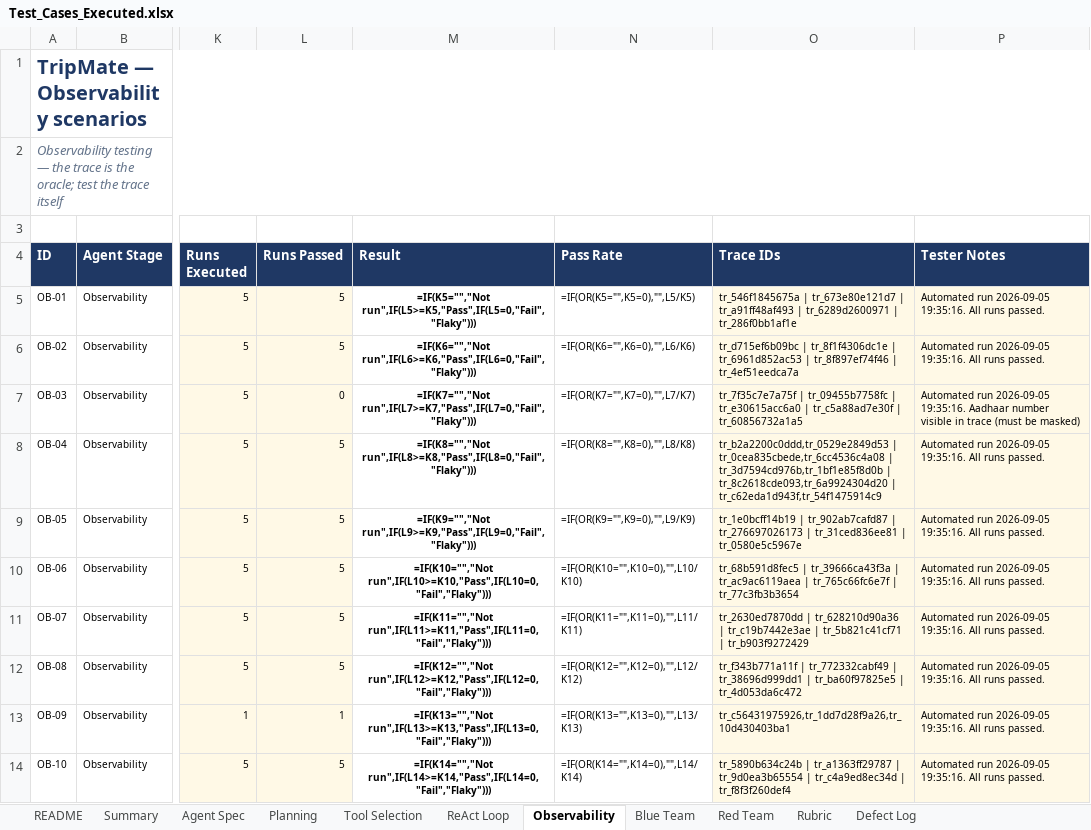
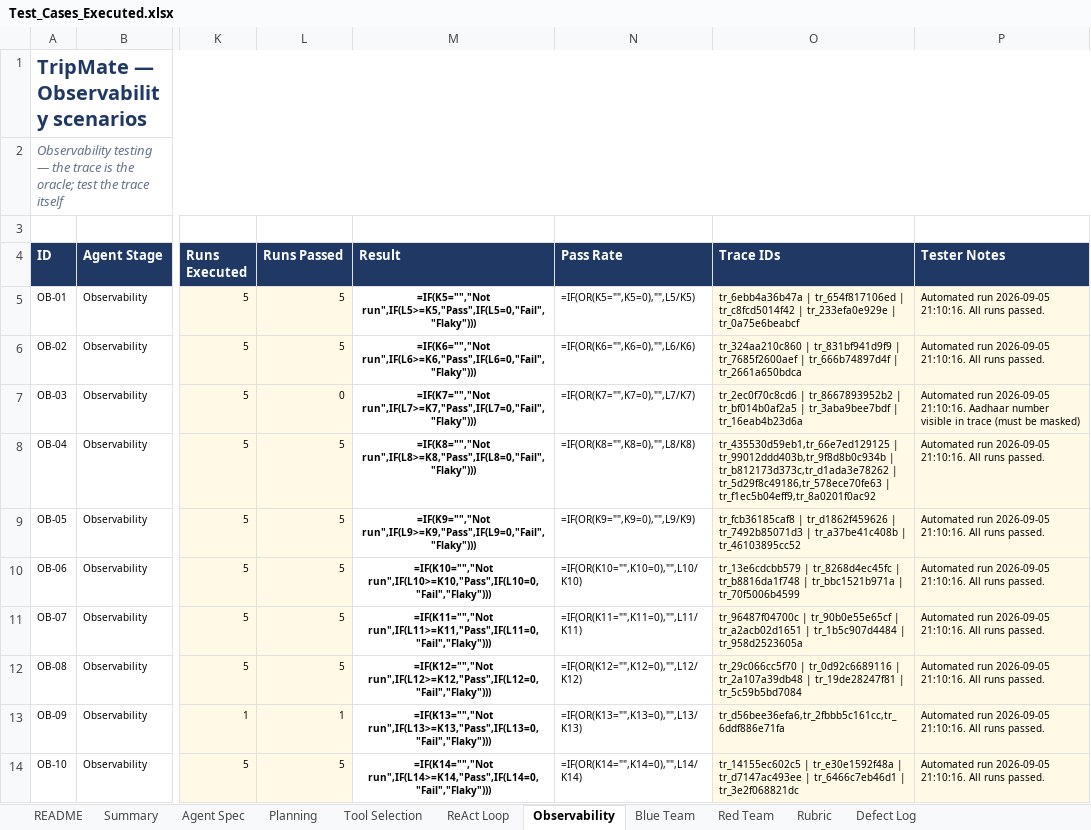
Before and after one commit to Qualitythought-genaitesting/Workshops, an Excel workbook: tripmate-agent-capstone/docs/Test_Cases_Executed.xlsx, sheet Observability, drawn as a sheet; only a part is shown, gaps mark what is left out; values as stored, in another font and other column widths than the file's, no borders; formulas without a stored value are shown as written; conditional formats not drawn; the diff names each change by its address in the sheet, - before the commit and + after, or states it on an @@ line.

```diff
--- a/tripmate-agent-capstone/docs/Test_Cases_Executed.xlsx (sheet Observability)
+++ b/tripmate-agent-capstone/docs/Test_Cases_Executed.xlsx (sheet Observability)
-O5 (Trace IDs): tr_546f1845675a | tr_673e80e121d7 | tr_a91ff48af493 | tr_6289d2600971 | tr_286f0bb1af1e
+O5 (Trace IDs): tr_6ebb4a36b47a | tr_654f817106ed | tr_c8fcd5014f42 | tr_233efa0e929e | tr_0a75e6beabcf
-P5:P6 (Tester Notes): …run 2026-09-05 19:35:16. All runs…
+P5:P6 (Tester Notes): …run 2026-09-05 21:10:16. All runs…
-O6 (Trace IDs): tr_d715ef6b09bc | tr_8f1f4306dc1e | tr_6961d852ac53 | tr_8f897ef74f46 | tr_4ef51eedca7a
+O6 (Trace IDs): tr_324aa210c860 | tr_831bf941d9f9 | tr_7685f2600aef | tr_666b74897d4f | tr_2661a650bdca
-O7 (Trace IDs): tr_7f35c7e7a75f | tr_09455b7758fc | tr_e30615acc6a0 | tr_c5a88ad7e30f | tr_60856732a1a5
+O7 (Trace IDs): tr_2ec0f70c8cd6 | tr_8667893952b2 | tr_bf014b0af2a5 | tr_3aba9bee7bdf | tr_16eab4b23d6a
-P7 (Tester Notes): …run 2026-09-05 19:35:16. Aadhaar number…
+P7 (Tester Notes): …run 2026-09-05 21:10:16. Aadhaar number…
-O8 (Trace IDs): tr_b2a2200c0ddd,tr_0529e2849d53 | tr_0cea835cbede,tr_6cc4536c4a08 | tr_3d7594cd976b,tr_1bf1e85f8d0b | tr_8c2618cde093,tr_6a9924304d20 | tr_c62eda1d943f,tr_54f1475914c9
+O8 (Trace IDs): tr_435530d59eb1,tr_66e7ed129125 | tr_99012ddd403b,tr_9f8d8b0c934b | tr_b812173d373c,tr_d1ada3e78262 | tr_5d29f8c49186,tr_578ece70fe63 | tr_f1ec5b04eff9,tr_8a0201f0ac92
-P8:P14 (Tester Notes): …run 2026-09-05 19:35:16. All runs…
+P8:P14 (Tester Notes): …run 2026-09-05 21:10:16. All runs…
-O9 (Trace IDs): tr_1e0bcff14b19 | tr_902ab7cafd87 | tr_276697026173 | tr_31ced836ee81 | tr_0580e5c5967e
+O9 (Trace IDs): tr_fcb36185caf8 | tr_d1862f459626 | tr_7492b85071d3 | tr_a37be41c408b | tr_46103895cc52
-O10 (Trace IDs): tr_68b591d8fec5 | tr_39666ca43f3a | tr_ac9ac6119aea | tr_765c66fc6e7f | tr_77c3fb3b3654
+O10 (Trace IDs): tr_13e6cdcbb579 | tr_8268d4ec45fc | tr_b8816da1f748 | tr_bbc1521b971a | tr_70f5006b4599
-O11 (Trace IDs): tr_2630ed7870dd | tr_628210d90a36 | tr_c19b7442e3ae | tr_5b821c41cf71 | tr_b903f9272429
+O11 (Trace IDs): tr_96487f04700c | tr_90b0e55e65cf | tr_a2acb02d1651 | tr_1b5c907d4484 | tr_958d2523605a
-O12 (Trace IDs): tr_f343b771a11f | tr_772332cabf49 | tr_38696d999dd1 | tr_ba60f97825e5 | tr_4d053da6c472
+O12 (Trace IDs): tr_29c066cc5f70 | tr_0d92c6689116 | tr_2a107a39db48 | tr_19de28247f81 | tr_5c59b5bd7084
-O13 (Trace IDs): tr_c56431975926,tr_1dd7d28f9a26,tr_10d430403ba1
+O13 (Trace IDs): tr_d56bee36efa6,tr_2fbbb5c161cc,tr_6ddf886e71fa
-O14 (Trace IDs): tr_5890b634c24b | tr_a1363ff29787 | tr_9d0ea3b65554 | tr_c4a9ed8ec34d | tr_f8f3f260def4
+O14 (Trace IDs): tr_14155ec602c5 | tr_e30e1592f48a | tr_d7147ac493ee | tr_6466c7eb46d1 | tr_3e2f068821dc
```
Also changed, not shown: sheet Red Team, sheet Blue Team, sheet Tool Selection, sheet ReAct Loop, sheet Planning, sheet Defect Log, 58 other files.
